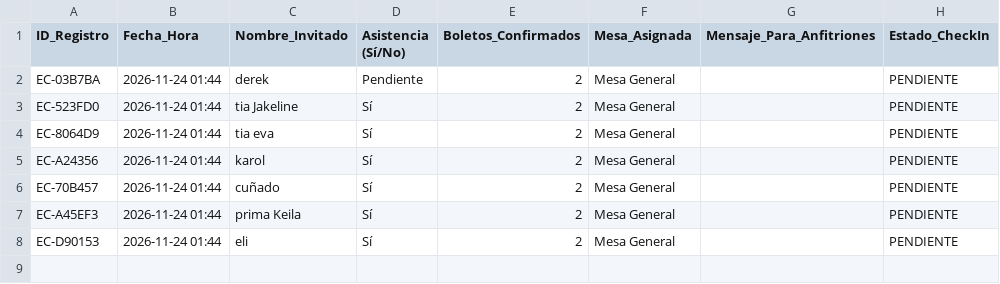
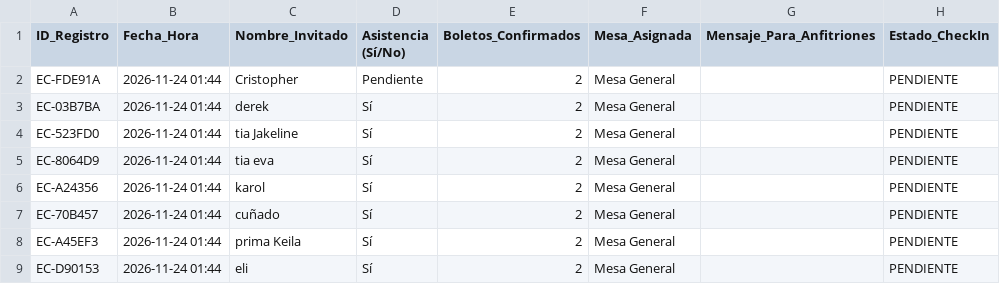
Before and after one commit to eventcraft-ai/invitations, a CSV file: cumpleanos-de-camila-6d83e4/invitados.csv, drawn as a sheet.

Commit message:
Update Guest Excel (cumpleanos-de-camila-6d83e4): 8 families

```diff
--- a/cumpleanos-de-camila-6d83e4/invitados.csv
+++ b/cumpleanos-de-camila-6d83e4/invitados.csv
@@ -1,3 +1,4 @@
 ID_Registro,Fecha_Hora,Nombre_Invitado,Asistencia (Sí/No),Boletos_Confirmados,Mesa_Asignada,Mensaje_Para_Anfitriones,Estado_CheckIn
-"EC-03B7BA","2026-11-24 01:44","derek","Pendiente",2,"Mesa General","","PENDIENTE"
+"EC-FDE91A","2026-11-24 01:44","Cristopher","Pendiente",2,"Mesa General","","PENDIENTE"
+"EC-03B7BA","2026-11-24 01:44","derek","Sí",2,"Mesa General","","PENDIENTE"
 "EC-523FD0","2026-11-24 01:44","tia Jakeline","Sí",2,"Mesa General","","PENDIENTE"
```
Also changed, not shown: 1 other file.
